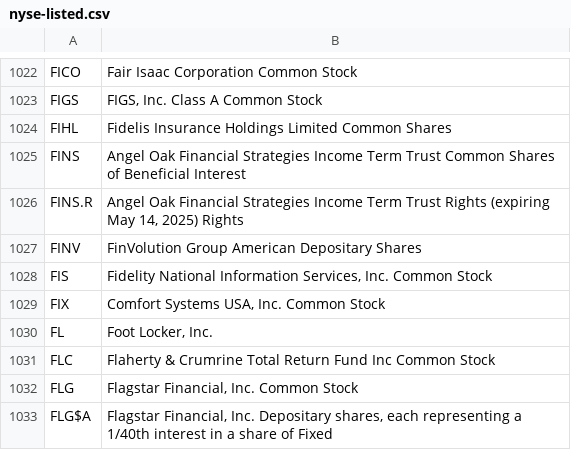
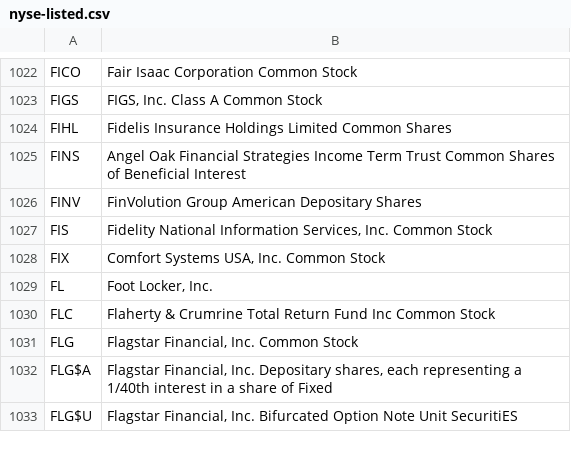
Before and after one commit to datasets/nyse-other-listings, a CSV file: data/nyse-listed.csv, drawn as a sheet; only a part is shown, gaps mark what is left out; the shorter side is filled out with more unchanged rows.

```diff
--- a/data/nyse-listed.csv
+++ b/data/nyse-listed.csv
@@ -1025,3 +1025,2 @@ FIHL,Fidelis Insurance Holdings Limited Common Shares
 FINS,Angel Oak Financial Strategies Income Term Trust Common Shares of Beneficial Interest
-FINS.R,"Angel Oak Financial Strategies Income Term Trust Rights (expiring May 14, 2025) Rights"
 FINV,FinVolution Group American Depositary Shares
```
Also changed, not shown: data/other-listed.csv.
